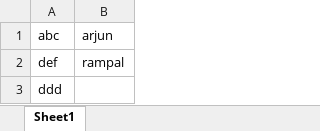
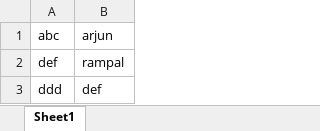
Before and after one commit to BedantikaBasu/branching, an Excel workbook: new.xlsx, sheet Sheet1, drawn as a sheet; values as stored, in another font and other column widths than the file's, no borders; the diff names each change by its address in the sheet, - before the commit and + after, or states it on an @@ line.

Commit message:
change in new commit

```diff
--- a/new.xlsx (sheet Sheet1)
+++ b/new.xlsx (sheet Sheet1)
-B3: (empty)
+B3: def
```
